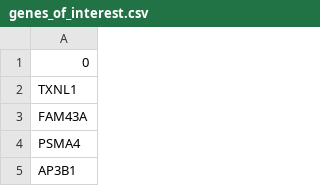
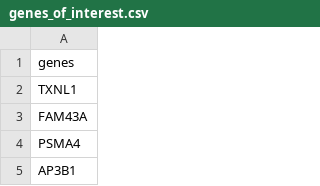
Before and after one commit to Shruti-Kaushal/Comparison-of-COVID19-other-Viral-Respiratory-Diseases, a CSV file: normalized data/genes_of_interest.csv, drawn as a sheet; only a part is shown.

Commit message:
adding header to genes of interest csv

```diff
--- a/normalized data/genes_of_interest.csv
+++ b/normalized data/genes_of_interest.csv
@@ -1,2 +1,2 @@
-0
+genes
 TXNL1
```
